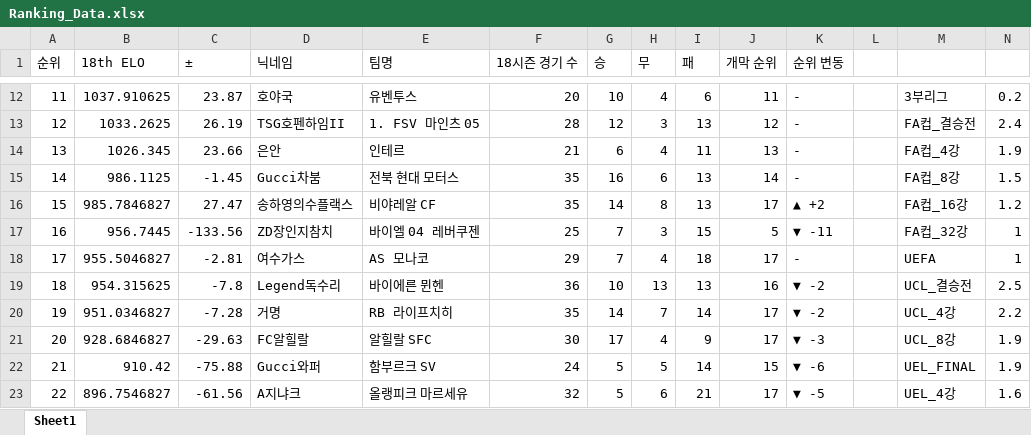
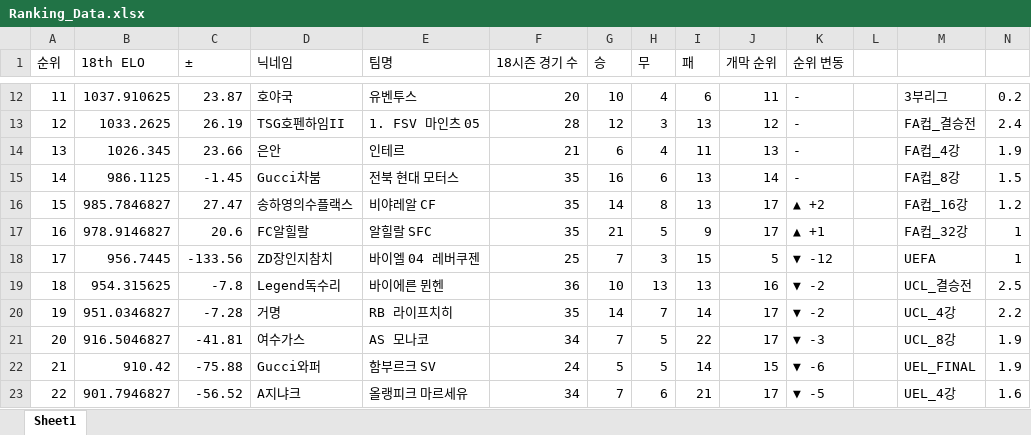
Before and after one commit to xldyxl/all-star-league, an Excel workbook: Ranking_Data.xlsx, sheet Sheet1, drawn as a sheet; only a part is shown, gaps mark what is left out; values as stored, in another font and other column widths than the file's, no borders; the diff covers the shown part only; the diff names each change by its address in the sheet, - before the commit and + after, or states it on an @@ line.

```diff
--- a/Ranking_Data.xlsx (sheet Sheet1)
+++ b/Ranking_Data.xlsx (sheet Sheet1)
-B17 (18th ELO): 956.7445
+B17 (18th ELO): 978.9146827
-C17 (±): -133.56
+C17 (±): 20.6
-D17 (닉네임): ZD장인지참치
+D17 (닉네임): FC알힐랄
-E17 (팀명): 바이엘 04 레버쿠젠
+E17 (팀명): 알힐랄 SFC
-F17 (18시즌 경기 수): 25
+F17 (18시즌 경기 수): 35
-G17 (승): 7
+G17 (승): 21
-H17 (무): 3
+H17 (무): 5
-I17 (패): 15
+I17 (패): 9
-J17 (개막 순위): 5
+J17 (개막 순위): 17
-K17 (순위 변동): ▼ -11
+K17 (순위 변동): ▲ +1
-B18 (18th ELO): 955.5046827
+B18 (18th ELO): 956.7445
-C18 (±): -2.81
+C18 (±): -133.56
-D18 (닉네임): 여수가스
+D18 (닉네임): ZD장인지참치
-E18 (팀명): AS 모나코
+E18 (팀명): 바이엘 04 레버쿠젠
-F18 (18시즌 경기 수): 29
+F18 (18시즌 경기 수): 25
-H18 (무): 4
+H18 (무): 3
-I18 (패): 18
+I18 (패): 15
-J18 (개막 순위): 17
+J18 (개막 순위): 5
-K18 (순위 변동): -
+K18 (순위 변동): ▼ -12
-B21 (18th ELO): 928.6846827
+B21 (18th ELO): 916.5046827
-C21 (±): -29.63
+C21 (±): -41.81
-D21 (닉네임): FC알힐랄
+D21 (닉네임): 여수가스
-E21 (팀명): 알힐랄 SFC
+E21 (팀명): AS 모나코
-F21 (18시즌 경기 수): 30
+F21 (18시즌 경기 수): 34
-G21 (승): 17
+G21 (승): 7
-H21 (무): 4
+H21 (무): 5
-I21 (패): 9
+I21 (패): 22
-B23 (18th ELO): 896.7546827
+B23 (18th ELO): 901.7946827
-C23 (±): -61.56
+C23 (±): -56.52
-F23 (18시즌 경기 수): 32
+F23 (18시즌 경기 수): 34
-G23 (승): 5
+G23 (승): 7
```
Also changed, not shown: 124 edited cells elsewhere in this sheet, API데이터_경기_득점_및_도움_기록.xlsx, 9 other files.
